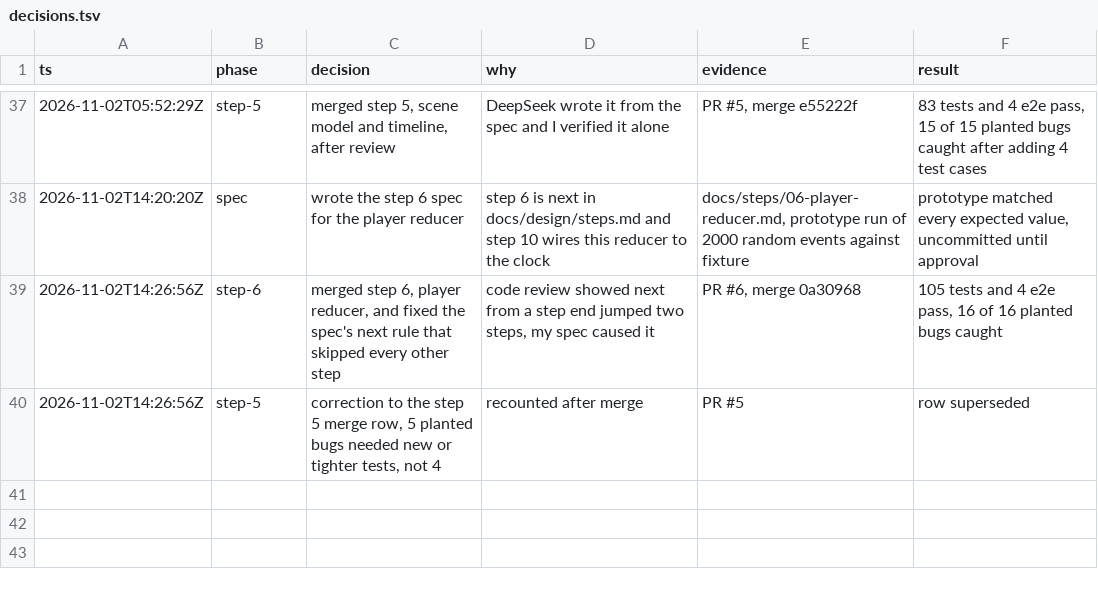
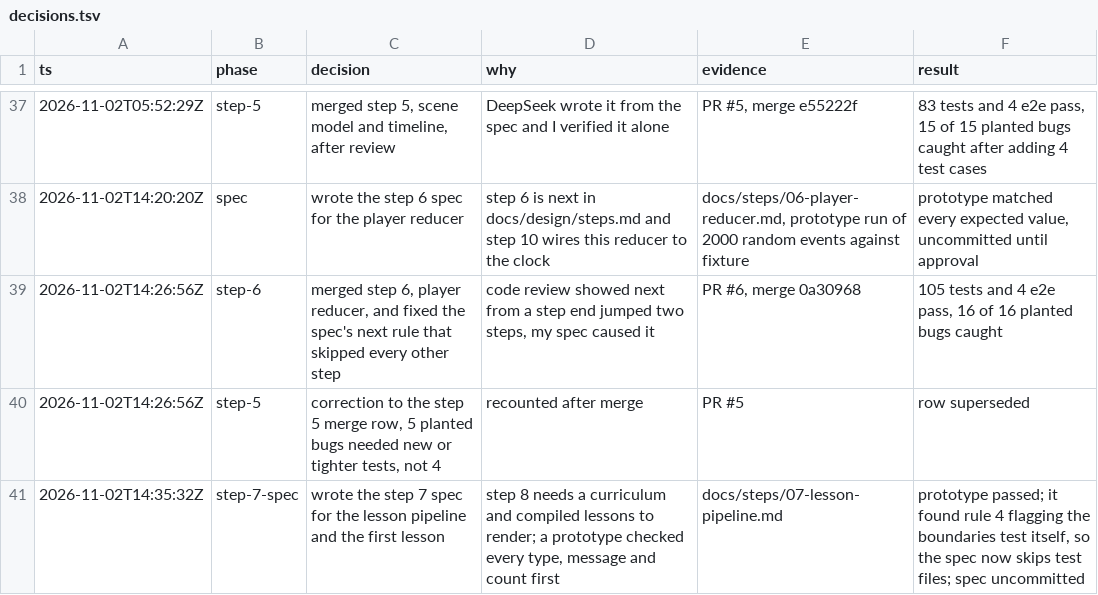
Before and after one commit to Sethu-madhav/system-design, a TSV file: docs/decisions.tsv, drawn as a sheet; only a part is shown, gaps mark what is left out.

```diff
--- a/docs/decisions.tsv
+++ b/docs/decisions.tsv
@@ -40 +40,2 @@ ts	phase	decision	why	evidence	result
 2026-11-02T14:26:56Z	step-5	correction to the step 5 merge row, 5 planted bugs needed new or tighter tests, not 4	recounted after merge	PR #5	row superseded
+2026-11-02T14:35:32Z	step-7-spec	wrote the step 7 spec for the lesson pipeline and the first lesson	step 8 needs a curriculum and compiled lessons to render; a prototype checked every type, message and count first	docs/steps/07-lesson-pipeline.md	prototype passed; it found rule 4 flagging the boundaries test itself, so the spec now skips test files; spec uncommitted
```
Also changed, not shown: 1 other file.
